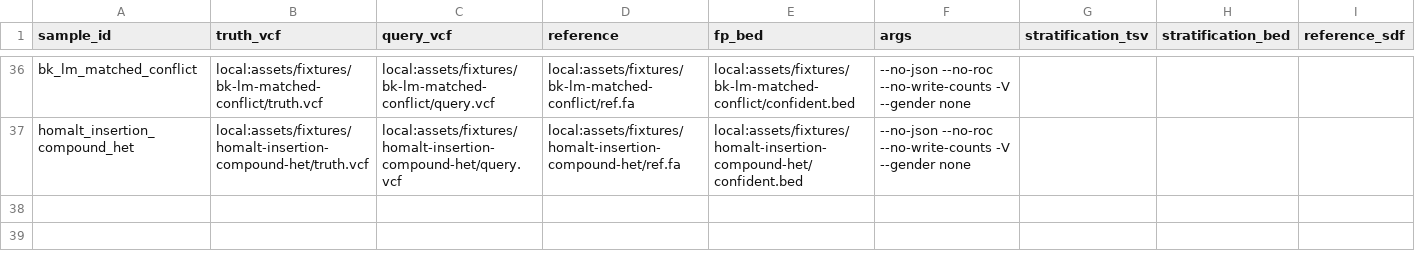
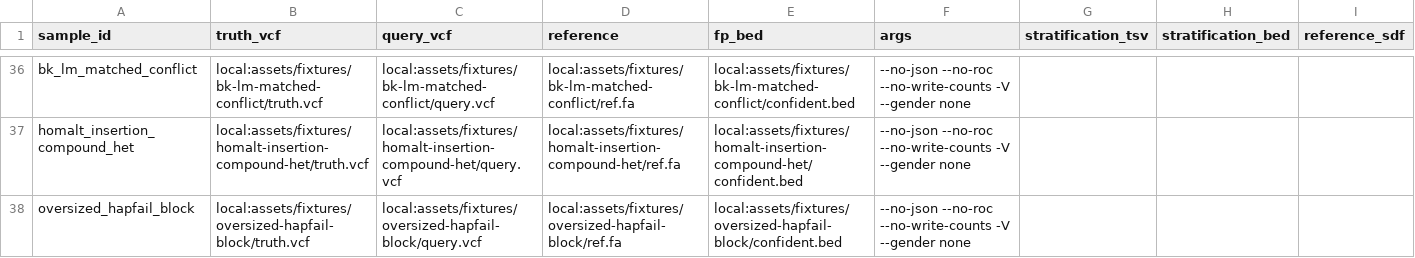
Before and after one commit to adamrtalbot/hap.py, a CSV file: verification/assets/samplesheet.happy.csv, drawn as a sheet; only a part is shown, gaps mark what is left out; rows hold the shown columns only; the diff names each change by its address in the sheet, - before the commit and + after, or states it on an @@ line.

```diff
--- a/verification/assets/samplesheet.happy.csv
+++ b/verification/assets/samplesheet.happy.csv
+row 38: oversized_hapfail_block | local:assets/fixtures/oversized-hapfail-block/truth.vcf | local:assets/fixtures/oversized-hapfail-block/query.vcf | local:assets/fixtures/oversized-hapfail-block/ref.fa | local:assets/fixtures/oversized-hapfail-block/confident.bed | --no-json --no-roc --no-write-counts -V --gender none
```
Also changed, not shown: 8 other files.
